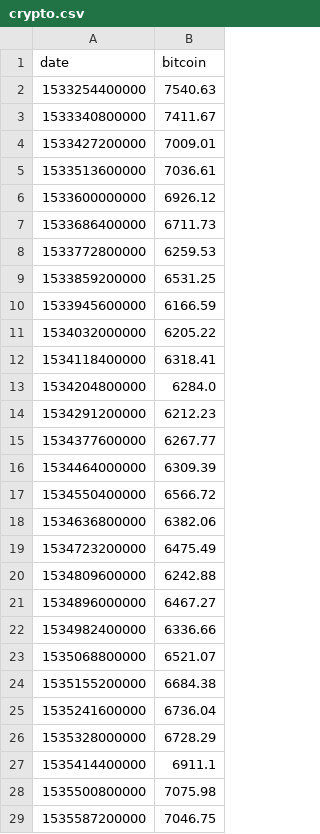
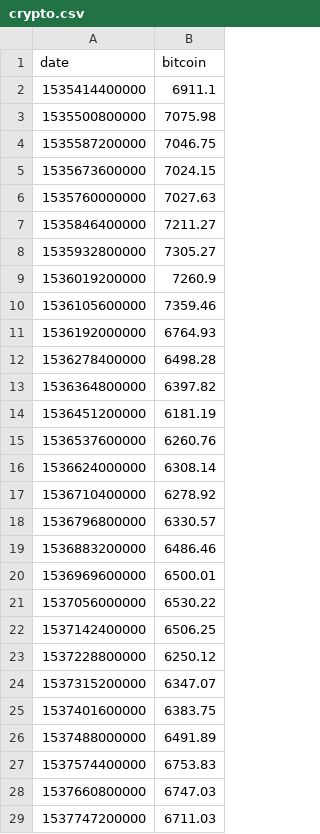
Before and after one commit to Jerzy9/Crypto_predictor, a CSV file: crypto.csv, drawn as a sheet; only a part is shown; the shorter side is filled out with more unchanged rows; removed rows and columns are numbered as before the commit, all else as after; the diff covers the shown part only; the diff names each change by its address in the sheet, - before the commit and + after, or states it on an @@ line.

```diff
--- a/crypto.csv
+++ b/crypto.csv
-row 2: 1533254400000 | 7540.63
-row 3: 1533340800000 | 7411.67
-row 4: 1533427200000 | 7009.01
-row 5: 1533513600000 | 7036.61
-row 6: 1533600000000 | 6926.12
-row 7: 1533686400000 | 6711.73
-row 8: 1533772800000 | 6259.53
-row 9: 1533859200000 | 6531.25
-row 10: 1533945600000 | 6166.59
-row 11: 1534032000000 | 6205.22
-row 12: 1534118400000 | 6318.41
-row 13: 1534204800000 | 6284.0
-row 14: 1534291200000 | 6212.23
-row 15: 1534377600000 | 6267.77
-row 16: 1534464000000 | 6309.39
-row 17: 1534550400000 | 6566.72
-row 18: 1534636800000 | 6382.06
-row 19: 1534723200000 | 6475.49
-row 20: 1534809600000 | 6242.88
-row 21: 1534896000000 | 6467.27
-row 22: 1534982400000 | 6336.66
-row 23: 1535068800000 | 6521.07
-row 24: 1535155200000 | 6684.38
-row 25: 1535241600000 | 6736.04
-row 26: 1535328000000 | 6728.29
```
Also changed, not shown: 25 added rows elsewhere in this file, 3 other files.
